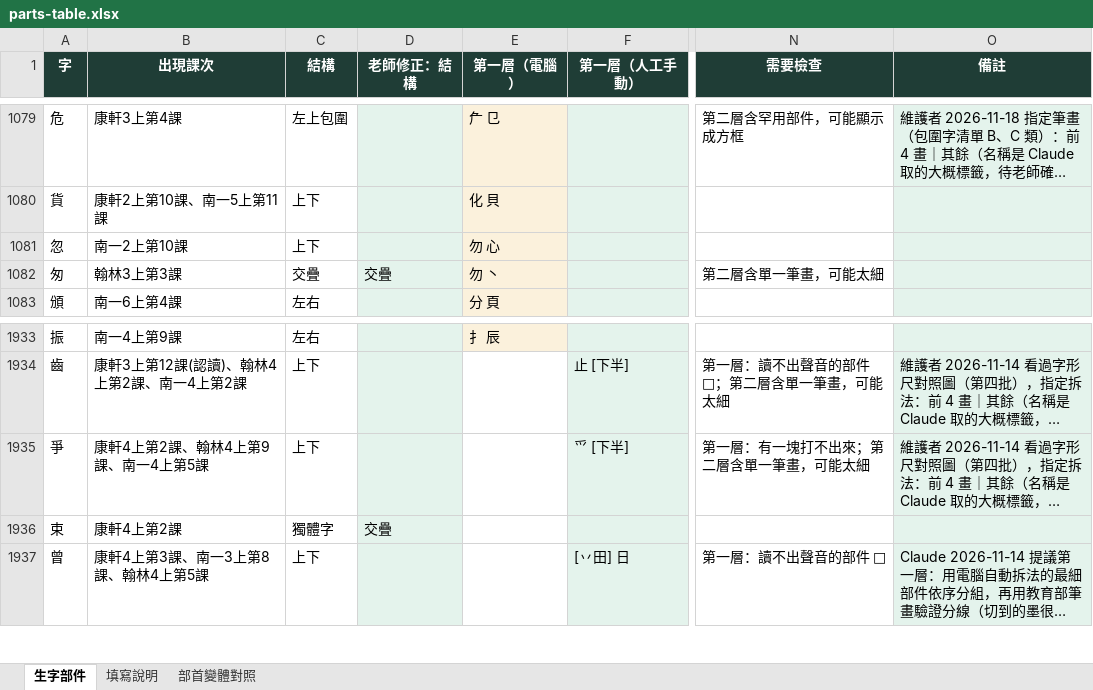
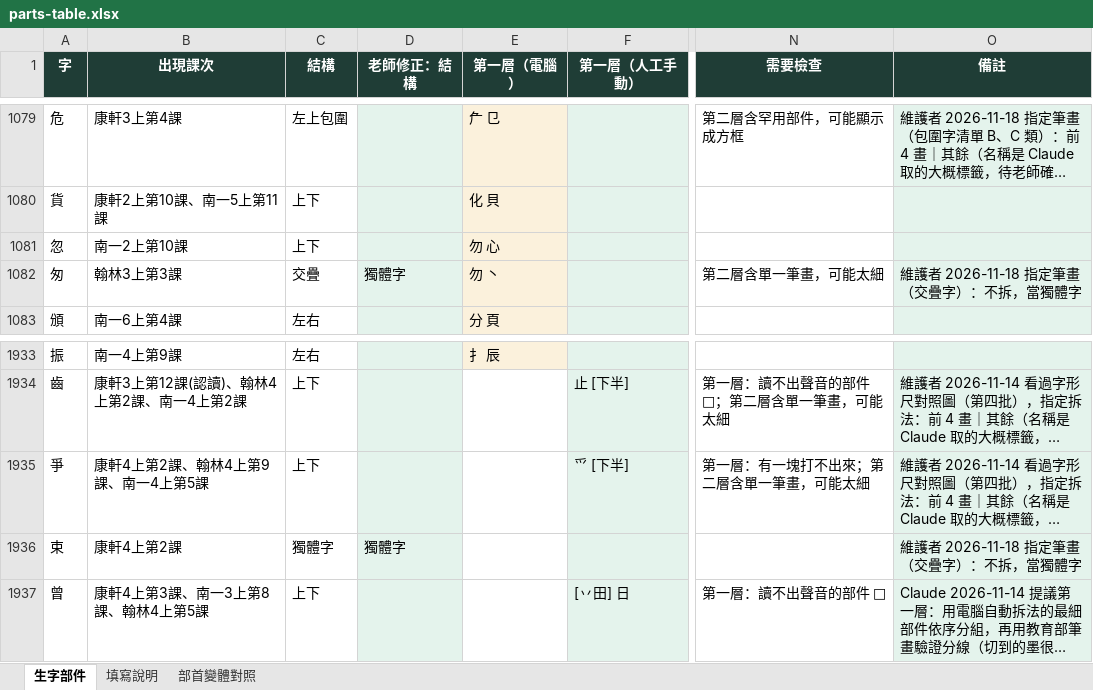
Before and after one commit to slddq237-eng/Educational-Assessment-system-for-6-12-students-with-special-needs, an Excel workbook: docs/materials/parts-table.xlsx, sheet 生字部件, drawn as a sheet; only a part is shown, gaps mark what is left out; long unchanged cells end in …; values as stored, in another font and other column widths than the file's, no borders; the diff covers the shown part only; the diff names each change by its address in the sheet, - before the commit and + after, or states it on an @@ line.

```diff
--- a/docs/materials/parts-table.xlsx (sheet 生字部件)
+++ b/docs/materials/parts-table.xlsx (sheet 生字部件)
-D1082 (老師修正：結構): 交疊
+D1082 (老師修正：結構): 獨體字
-O1082 (備註): (empty)
+O1082 (備註): 維護者 2026-11-18 指定筆畫（交疊字）：不拆，當獨體字
-D1936 (老師修正：結構): 交疊
+D1936 (老師修正：結構): 獨體字
-O1936 (備註): (empty)
+O1936 (備註): 維護者 2026-11-18 指定筆畫（交疊字）：不拆，當獨體字
```
Also changed, not shown: 30 edited cells and cell formats elsewhere in this sheet, 14 other files.
